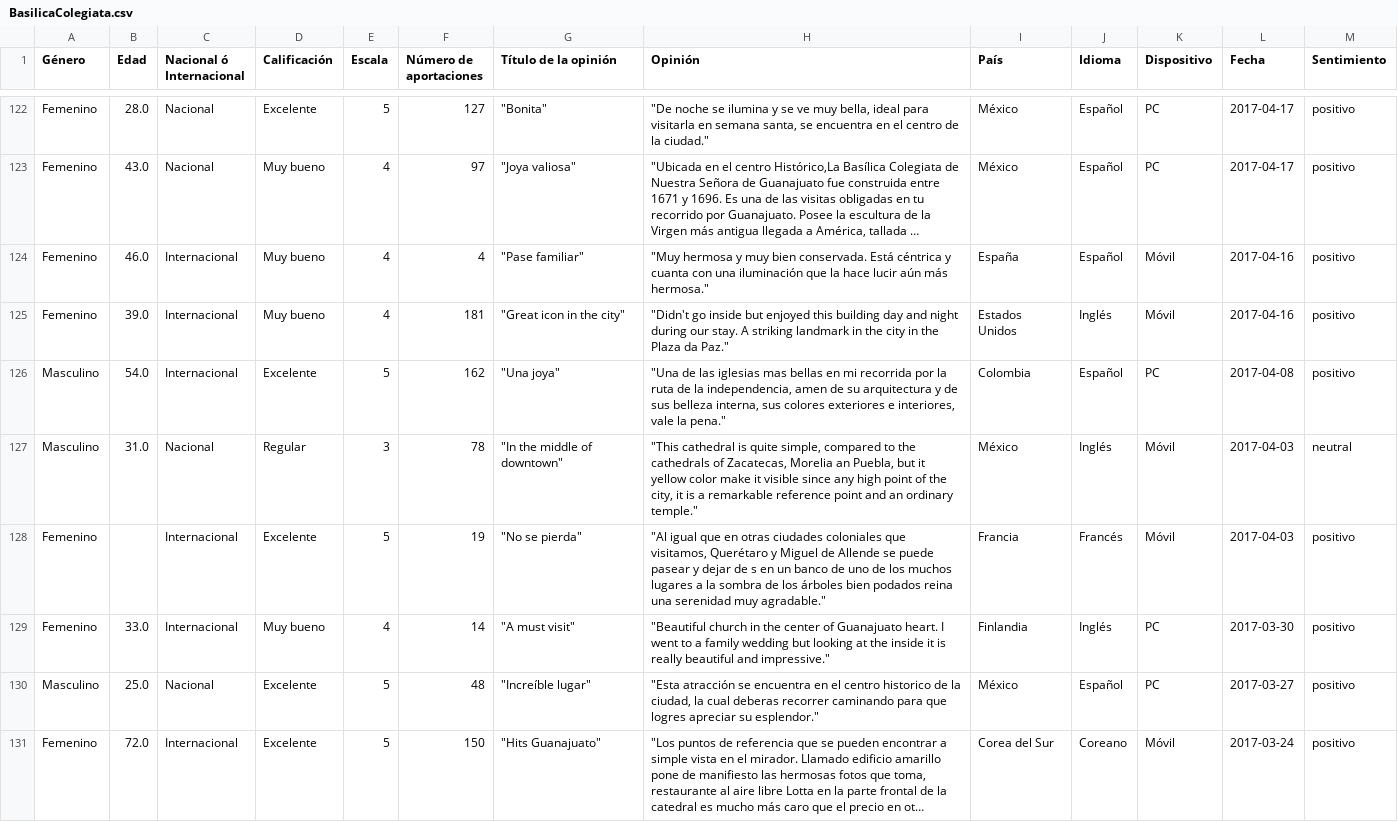
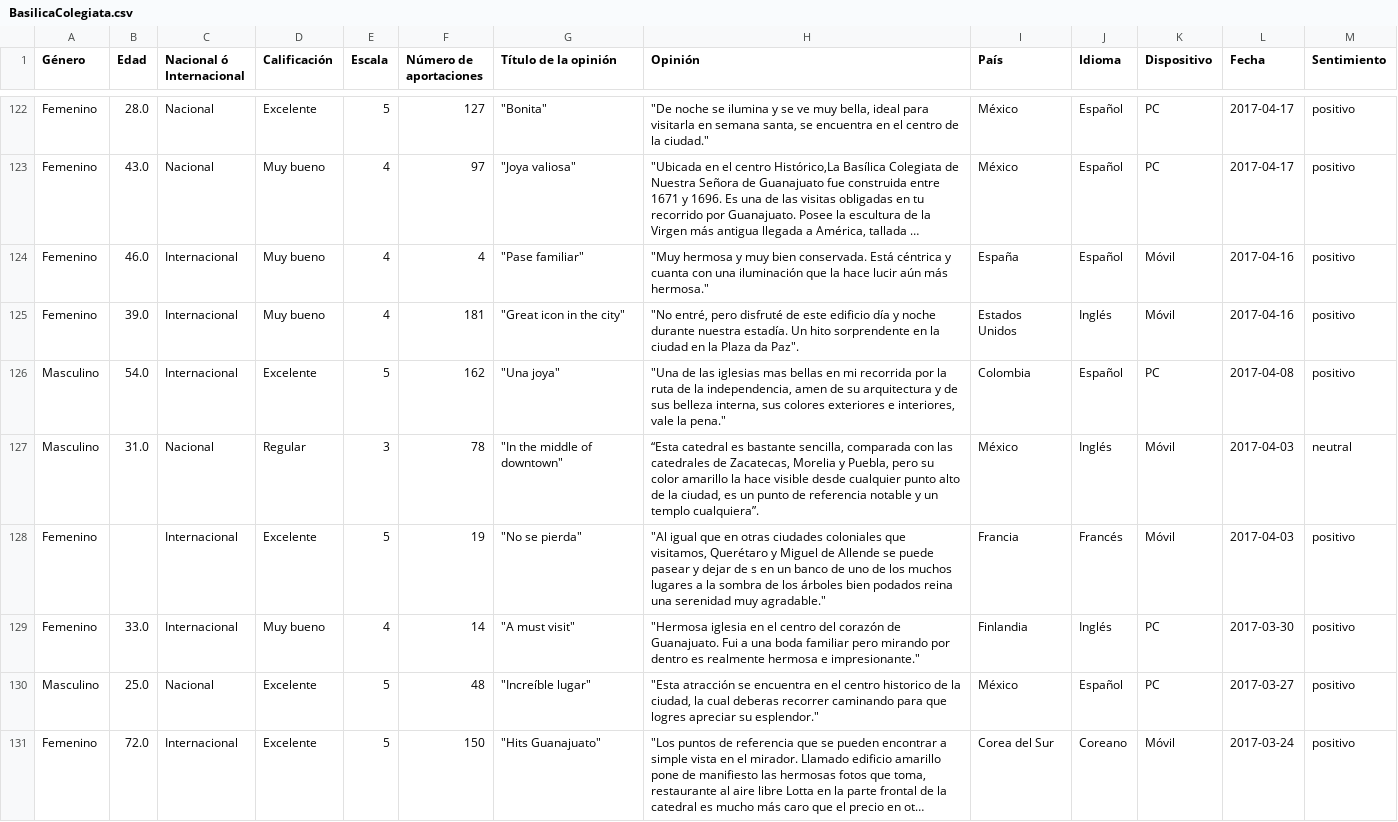
Before and after one commit to UlisesGallardo/NLP, a CSV file: Project01/BasilicaColegiata.csv, drawn as a sheet; only a part is shown, gaps mark what is left out; long unchanged cells end in …; the diff covers the shown part only; the diff names each change by its address in the sheet, - before the commit and + after, or states it on an @@ line.

```diff
--- a/Project01/BasilicaColegiata.csv
+++ b/Project01/BasilicaColegiata.csv
-H125 (Opinión): "Didn't go inside but enjoyed this building day and night during our stay. A striking landmark in the city in the Plaza da Paz."
+H125 (Opinión): "No entré, pero disfruté de este edificio día y noche durante nuestra estadía. Un hito sorprendente en la ciudad en la Plaza da Paz".
-H127 (Opinión): "This cathedral is quite simple, compared to the cathedrals of Zacatecas, Morelia an Puebla, but it yellow color make it visible since any high point of the city, it is a remarkable reference point and an ordinary temple."
+H127 (Opinión): “Esta catedral es bastante sencilla, comparada con las catedrales de Zacatecas, Morelia y Puebla, pero su color amarillo la hace visible desde cualquier punto alto de la ciudad, es un punto de referencia notable y un templo cualquiera”.
-H129 (Opinión): "Beautiful church in the center of Guanajuato heart. I went to a family wedding but looking at the inside it is really beautiful and impressive."
+H129 (Opinión): "Hermosa iglesia en el centro del corazón de Guanajuato. Fui a una boda familiar pero mirando por dentro es realmente hermosa e impresionante."
```
Also changed, not shown: 169 edited cells elsewhere in this file, Project01/UniversidaddeGuanajuato.csv, 9 other files.
